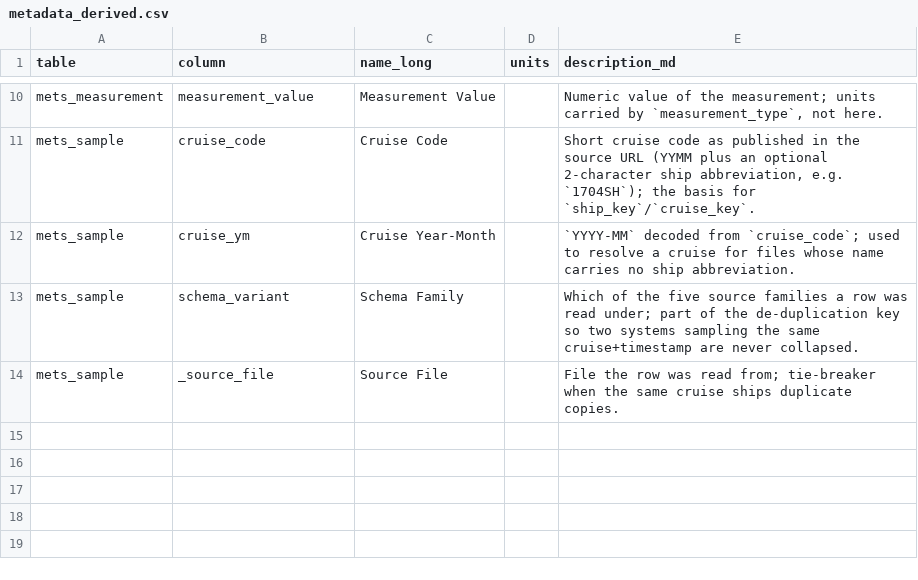
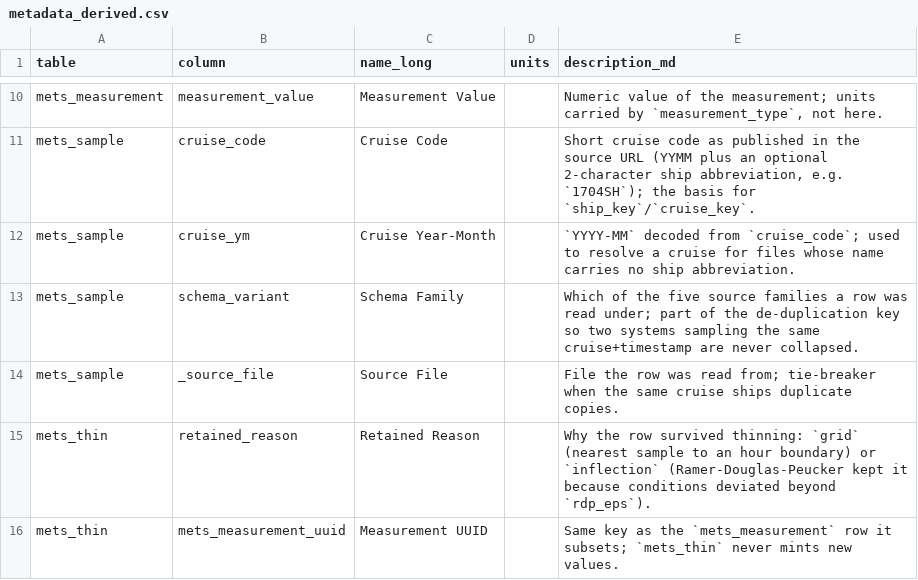
Before and after one commit to CalCOFI/workflows, a CSV file: metadata/calcofi/mets/metadata_derived.csv, drawn as a sheet; only a part is shown, gaps mark what is left out; the diff names each change by its address in the sheet, - before the commit and + after, or states it on an @@ line.

```diff
--- a/metadata/calcofi/mets/metadata_derived.csv
+++ b/metadata/calcofi/mets/metadata_derived.csv
+row 15: mets_thin | retained_reason | Retained Reason |  | Why the row survived thinning: `grid` (nearest sample to an hour boundary) or `inflection` (Ramer-Douglas-Peucker kept it because conditions deviated beyond `rdp_eps`).
+row 16: mets_thin | mets_measurement_uuid | Measurement UUID |  | Same key as the `mets_measurement` row it subsets; `mets_thin` never mints new values.
```
Also changed, not shown: data/flagged/invalid_egg_stages.csv, metadata/calcofi/mets/questions.csv, 50 other files.
